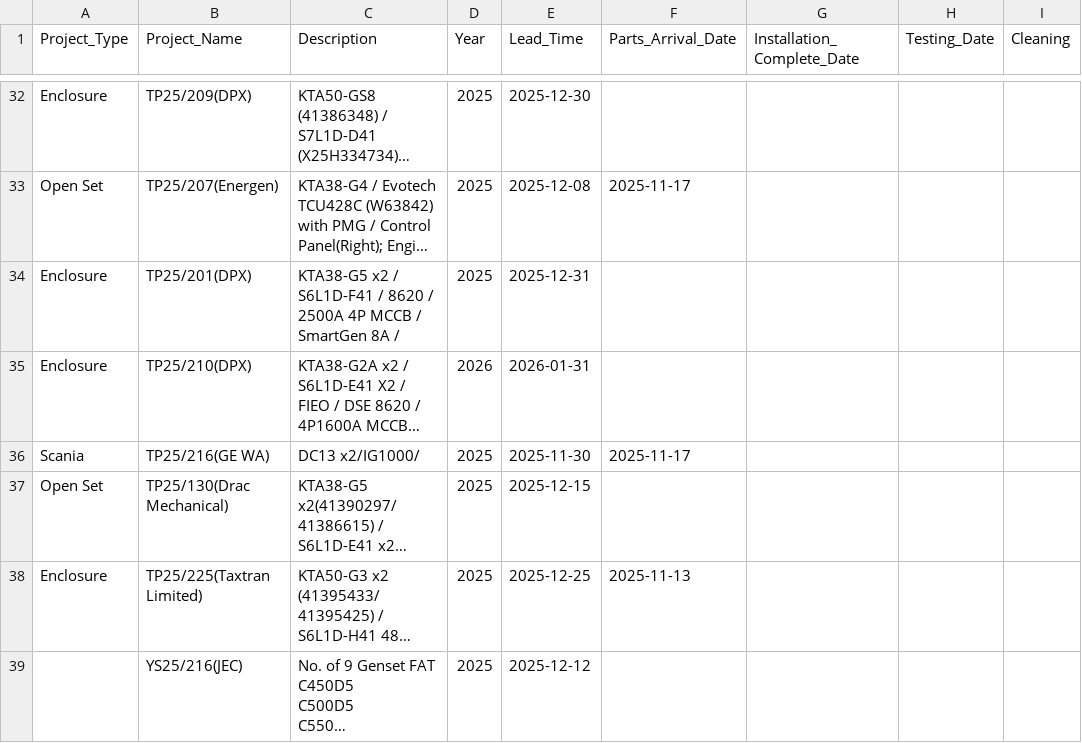
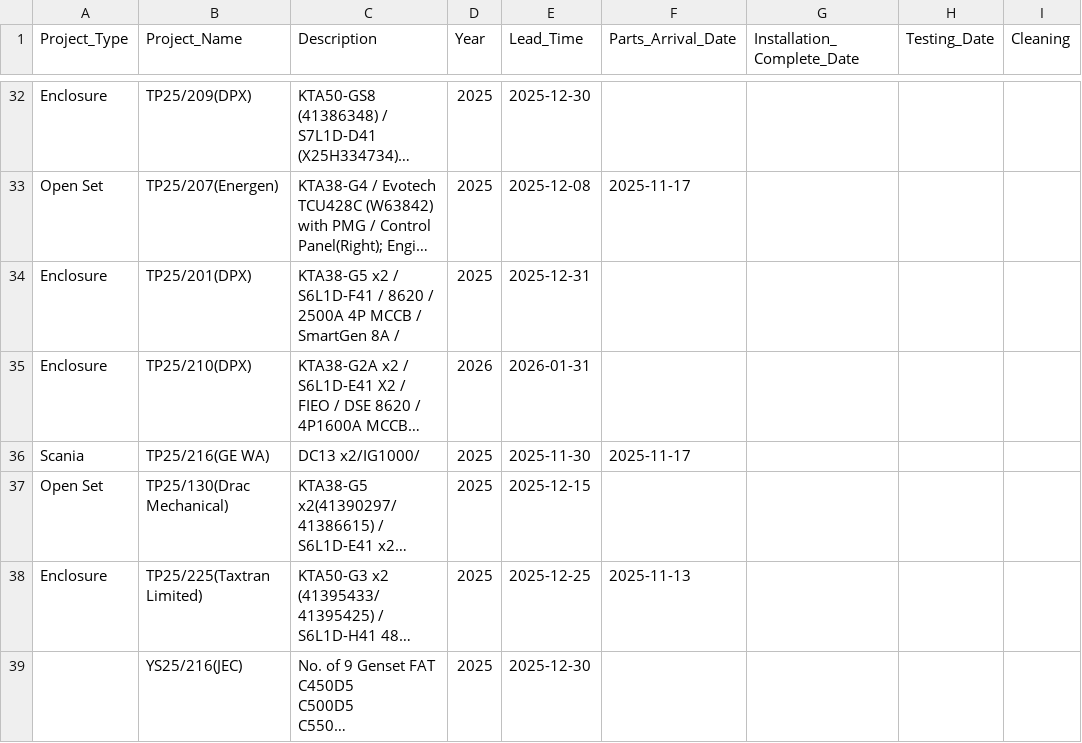
Before and after one commit to goldenfootballboy-create/yip-shing-dashboard, a CSV file: projects.csv, drawn as a sheet; only a part is shown, gaps mark what is left out; long unchanged cells end in …; the diff names each change by its address in the sheet, - before the commit and + after, or states it on an @@ line.

Commit message:
Update projects.csv

```diff
--- a/projects.csv
+++ b/projects.csv
-E39 (Lead_Time): 2025-12-12
+E39 (Lead_Time): 2025-12-30
```
